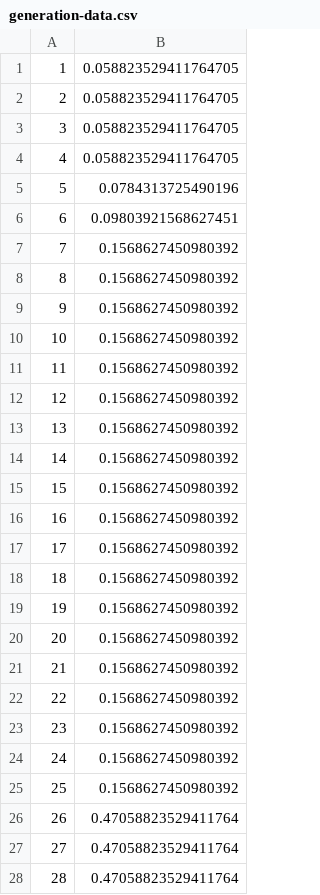
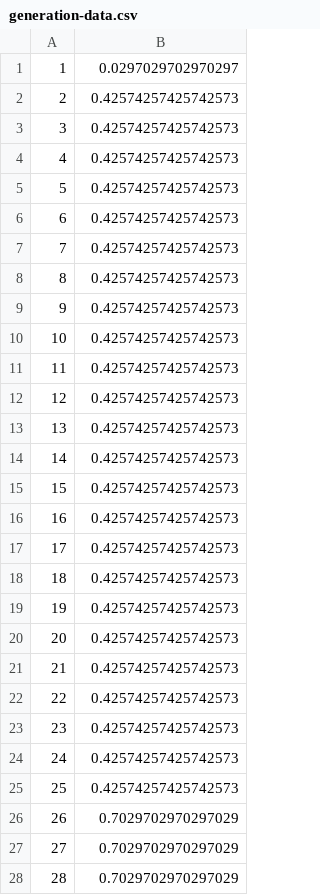
Before and after one commit to RandallSuski/CAS-Project-3, a CSV file: generation-data.csv, drawn as a sheet; only a part is shown; the diff covers the shown part only.

Commit message:
ran it for 100 generations

```diff
--- a/generation-data.csv
+++ b/generation-data.csv
@@ -1,28 +1,28 @@
-1,0.058823529411764705
-2,0.058823529411764705
-3,0.058823529411764705
-4,0.058823529411764705
-5,0.0784313725490196
-6,0.09803921568627451
-7,0.1568627450980392
-8,0.1568627450980392
-9,0.1568627450980392
-10,0.1568627450980392
-11,0.1568627450980392
-12,0.1568627450980392
-13,0.1568627450980392
-14,0.1568627450980392
-15,0.1568627450980392
-16,0.1568627450980392
-17,0.1568627450980392
-18,0.1568627450980392
-19,0.1568627450980392
-20,0.1568627450980392
-21,0.1568627450980392
-22,0.1568627450980392
-23,0.1568627450980392
-24,0.1568627450980392
-25,0.1568627450980392
-26,0.47058823529411764
-27,0.47058823529411764
-28,0.47058823529411764
+1,0.0297029702970297
+2,0.42574257425742573
+3,0.42574257425742573
+4,0.42574257425742573
+5,0.42574257425742573
+6,0.42574257425742573
+7,0.42574257425742573
+8,0.42574257425742573
+9,0.42574257425742573
+10,0.42574257425742573
+11,0.42574257425742573
+12,0.42574257425742573
+13,0.42574257425742573
+14,0.42574257425742573
+15,0.42574257425742573
+16,0.42574257425742573
+17,0.42574257425742573
+18,0.42574257425742573
+19,0.42574257425742573
+20,0.42574257425742573
+21,0.42574257425742573
+22,0.42574257425742573
+23,0.42574257425742573
+24,0.42574257425742573
+25,0.42574257425742573
+26,0.7029702970297029
+27,0.7029702970297029
+28,0.7029702970297029
```
Also changed, not shown: 50 added rows and 22 edited cells elsewhere in this file, 2 other files.
